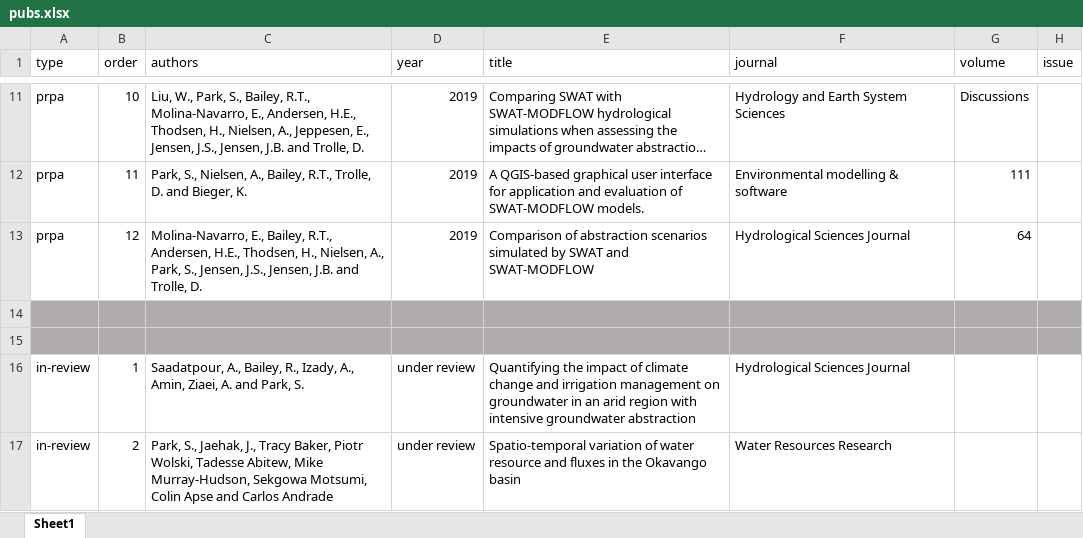
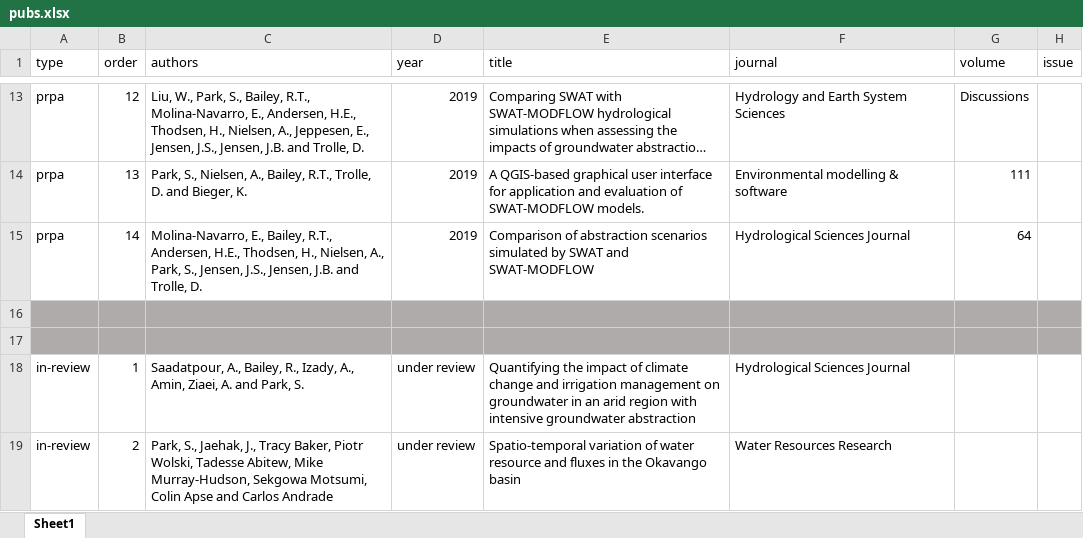
Before and after one commit to spark-brc/spark-brc.github.io, an Excel workbook: spark-cv/data/pubs.xlsx, sheet Sheet1, drawn as a sheet; only a part is shown, gaps mark what is left out; long unchanged cells end in …; values as stored, in another font and other column widths than the file's, no borders; addresses are those after the commit; the diff covers the shown part only; the diff names each change by its address in the sheet, - before the commit and + after, or states it on an @@ line.

```diff
--- a/spark-cv/data/pubs.xlsx (sheet Sheet1)
+++ b/spark-cv/data/pubs.xlsx (sheet Sheet1)
-B13 (order): 10
+B13 (order): 12
-B14 (order): 11
+B14 (order): 13
-B15 (order): 12
+B15 (order): 14
```
Also changed, not shown: 8 added rows, 2 removed rows, 39 edited cells and cell formats elsewhere in this sheet, spark-cv/data/cv_entries.xlsx, spark-cv/data/grants.xlsx, 11 other files.
